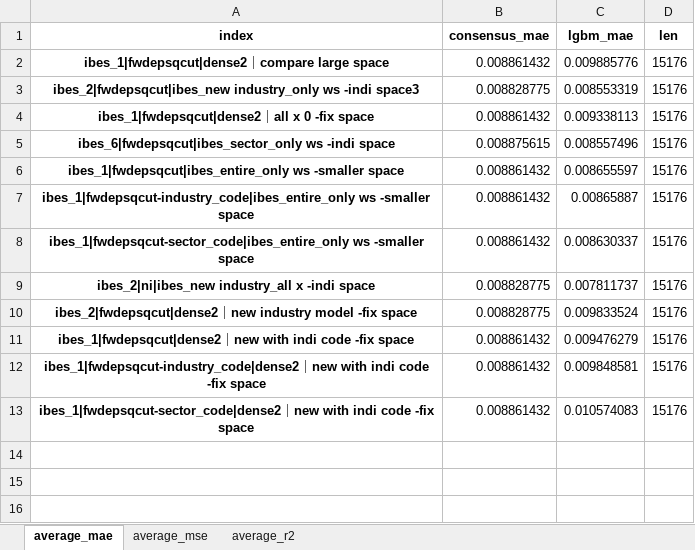
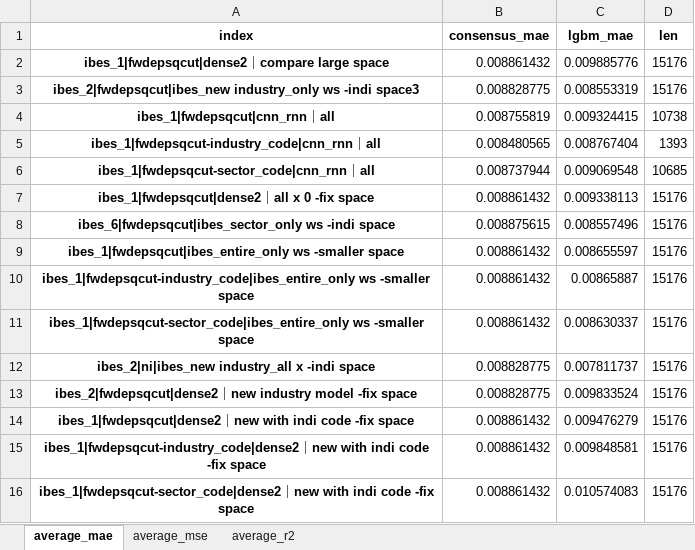
Before and after one commit to stepchoi/IAAI, an Excel workbook: results_analysis/compare_with_ibes/#compare_all.xlsx, sheet average_mae, drawn as a sheet; values as stored, in another font and other column widths than the file's, no borders; the diff names each change by its address in the sheet, - before the commit and + after, or states it on an @@ line.

```diff
--- a/results_analysis/compare_with_ibes/#compare_all.xlsx (sheet average_mae)
+++ b/results_analysis/compare_with_ibes/#compare_all.xlsx (sheet average_mae)
+row 4: ibes_1|fwdepsqcut|cnn_rnn｜all | 0.008755819 | 0.009324415 | 10738
+row 5: ibes_1|fwdepsqcut-industry_code|cnn_rnn｜all | 0.008480565 | 0.008767404 | 1393
+row 6: ibes_1|fwdepsqcut-sector_code|cnn_rnn｜all | 0.008737944 | 0.009069548 | 10685
```
Also changed, not shown: sheet average_r2, sheet average_mse, 1 other file.
